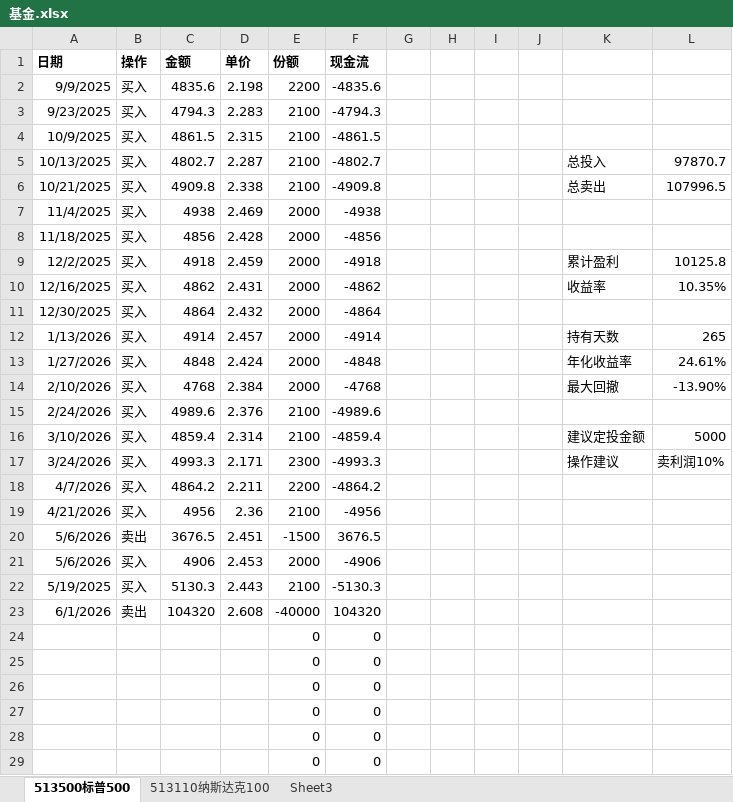
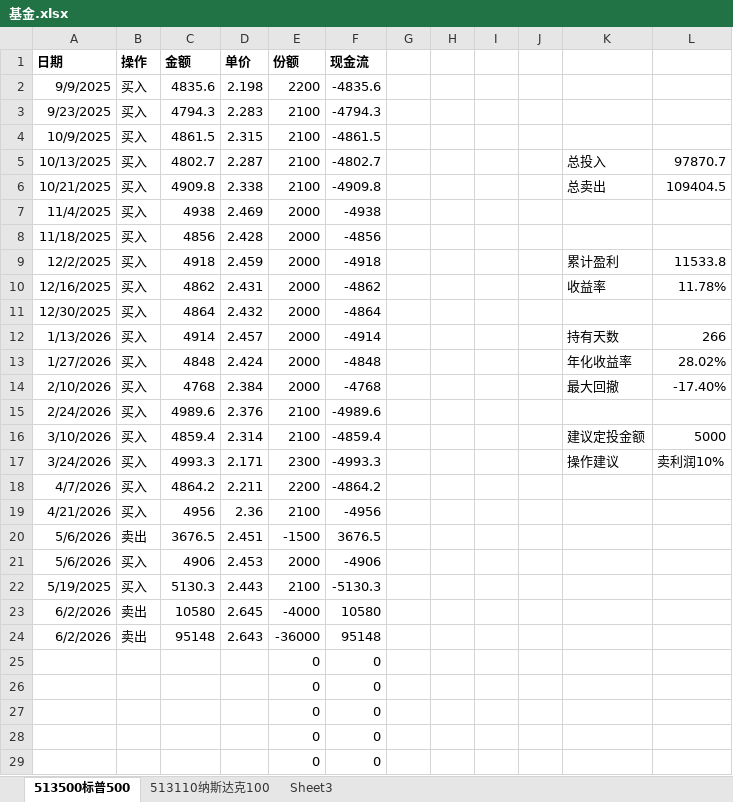
Before and after one commit to huangguojun00/drawio_picture, an Excel workbook: invest/基金.xlsx, sheet 513500标普500, drawn as a sheet; only a part is shown; the shorter side is filled out with more unchanged rows; values as stored, in another font and other column widths than the file's, no borders; removed rows and columns are numbered as before the commit, all else as after; the diff names each change by its address in the sheet, - before the commit and + after, or states it on an @@ line.

Commit message:
Update 基金.xlsx

```diff
--- a/invest/基金.xlsx (sheet 513500标普500)
+++ b/invest/基金.xlsx (sheet 513500标普500)
-L6: 107996.5
+L6: 109404.5
-L9: 10125.8
+L9: 11533.8
-L10: 10.35%
+L10: 11.78%
-L12: 265
+L12: 266
-L13: 24.61%
+L13: 28.02%
-L14: -13.90%
+L14: -17.40%
-row 23: 6/1/2026 | 卖出 | 104320 | 2.608 | -40000 | 104320
+row 23: 6/2/2026 | 卖出 | 10580 | 2.645 | -4000 | 10580
+row 24: 6/2/2026 | 卖出 | 95148 | 2.643 | -36000 | 95148
```
Also changed, not shown: sheet 513110纳斯达克100, formulas that keep their value.
